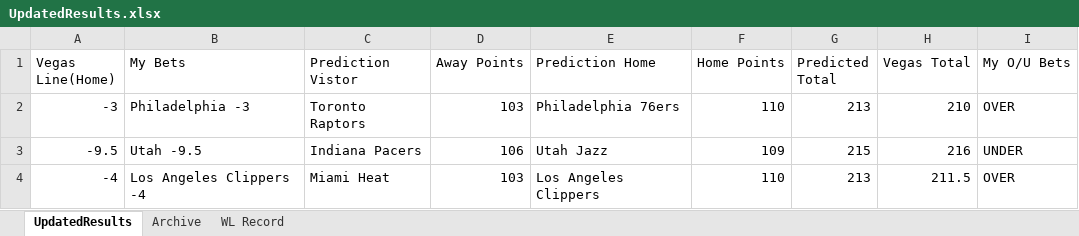
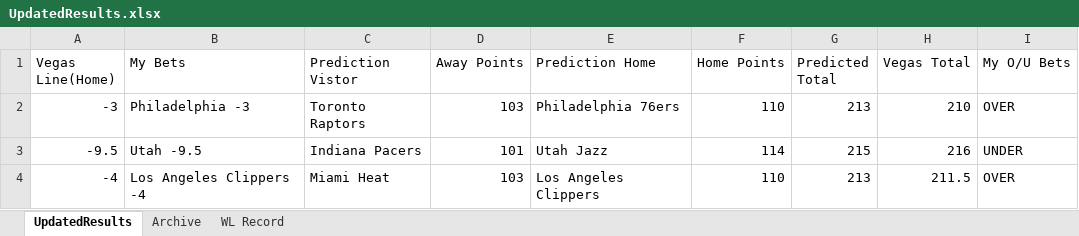
Before and after one commit to ajayiagbebaku/NBA-Model, an Excel workbook: UpdatedResults.xlsx, sheet UpdatedResults, drawn as a sheet; values as stored, in another font and other column widths than the file's, no borders; the diff names each change by its address in the sheet, - before the commit and + after, or states it on an @@ line.

Commit message:
Update UpdatedResults.xlsx

```diff
--- a/UpdatedResults.xlsx (sheet UpdatedResults)
+++ b/UpdatedResults.xlsx (sheet UpdatedResults)
-D3 (Away Points): 106
+D3 (Away Points): 101
-F3 (Home Points): 109
+F3 (Home Points): 114
```
